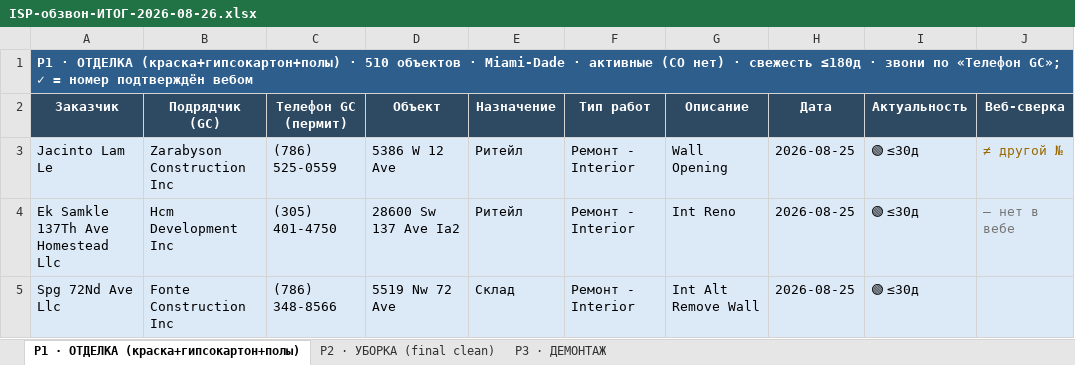
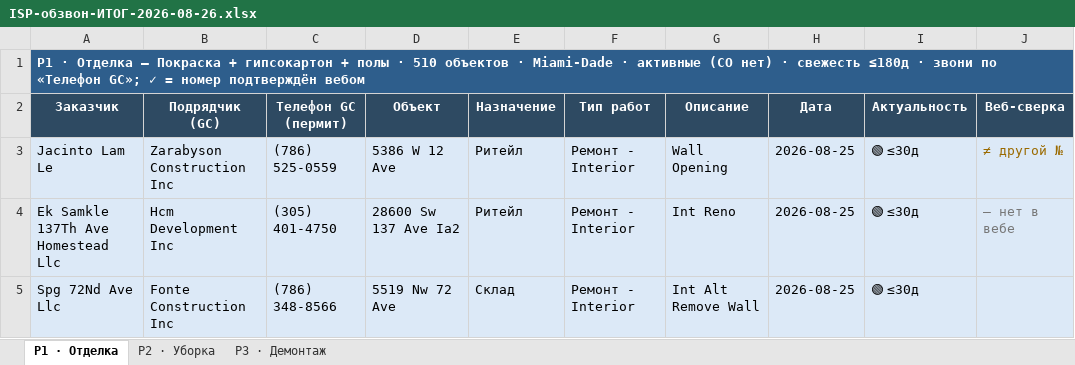
Before and after one commit to arorlov93/Supply-of-Goods, an Excel workbook: tender-system/reports/ISP-обзвон-ИТОГ-2026-08-26.xlsx, sheet P1 · Отделка, drawn as a sheet; only a part is shown; values as stored, in another font and other column widths than the file's, no borders; the diff names each change by its address in the sheet, - before the commit and + after, or states it on an @@ line.

```diff
--- a/tender-system/reports/ISP-обзвон-ИТОГ-2026-08-26.xlsx (sheet P1 · Отделка)
+++ b/tender-system/reports/ISP-обзвон-ИТОГ-2026-08-26.xlsx (sheet P1 · Отделка)
-sheet tab: P1 · ОТДЕЛКА (краска+гипсокартон+полы)
+sheet tab: P1 · Отделка
-sheet tab: P2 · УБОРКА (final clean)
+sheet tab: P2 · Уборка
-sheet tab: P3 · ДЕМОНТАЖ
+sheet tab: P3 · Демонтаж
-A1 (Заказчик): P1 · ОТДЕЛКА (краска+гипсокартон+полы) · 510…
+A1 (Заказчик): P1 · Отделка — Покраска + гипсокартон + полы · 510…
```
Also changed, not shown: sheet P3 · Демонтаж, sheet P2 · Уборка, 1 other file.
